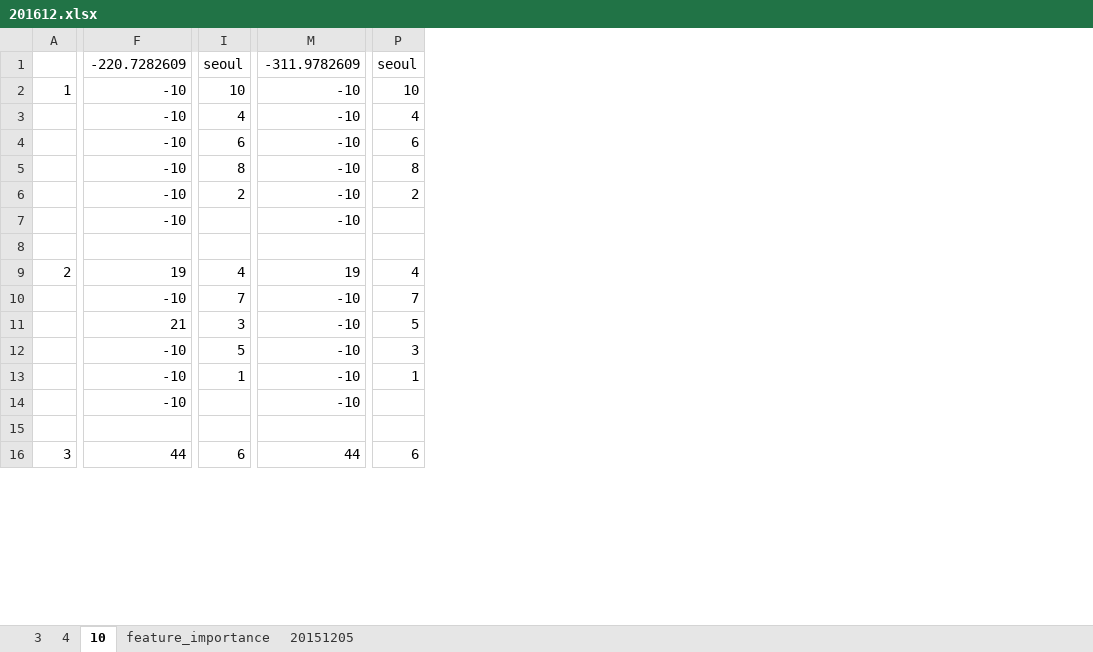
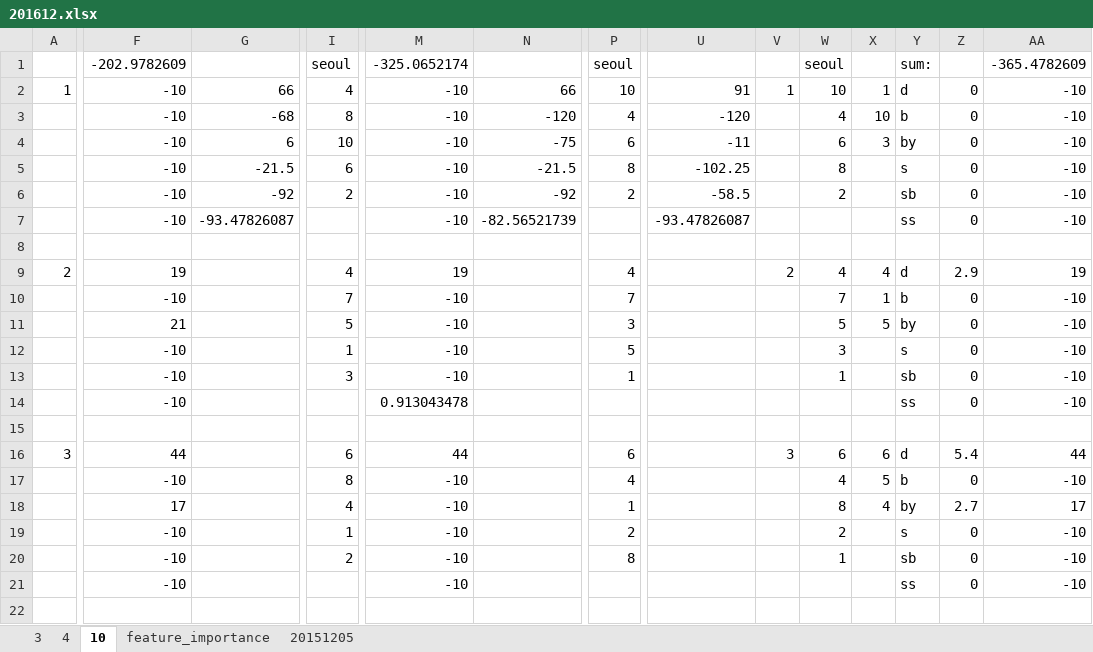
Before and after one commit to didw/kra, an Excel workbook: result/201612.xlsx, sheet 10, drawn as a sheet; only a part is shown, gaps mark what is left out; values as stored, in another font and other column widths than the file's, no borders; rows hold the shown columns only; the diff covers the shown part only; the diff names each change by its address in the sheet, - before the commit and + after, or states it on an @@ line.

```diff
--- a/result/201612.xlsx (sheet 10)
+++ b/result/201612.xlsx (sheet 10)
+column G, rows 2-7: 66 | -68 | 6 | -21.5 | -92 | -93.47826087
+column N, rows 2-7: 66 | -120 | -75 | -21.5 | -92 | -82.56521739
+column U, rows 2-7: 91 | -120 | -11 | -102.25 | -58.5 | -93.47826087
+column V, rows 2-9: 1 |  |  |  |  |  |  | 2
+column W, rows 1-13: seoul | 10 | 4 | 6 | 8 | 2 |  |  | 4 | 7 | 5 | 3 | 1
+column X, rows 2-11: 1 | 10 | 3 |  |  |  |  | 4 | 1 | 5
+column Y, rows 1-13: sum: | d | b | by | s | sb | ss |  | d | b | by | s | sb; row 21: ss
+column Z, rows 2-13: 0 | 0 | 0 | 0 | 0 | 0 |  | 2.9 | 0 | 0 | 0 | 0; row 21: 0
+column AA, rows 1-13: -365.4782609 | -10 | -10 | -10 | -10 | -10 | -10 |  | 19 | -10 | -10 | -10 | -10; row 21: -10
-F1: -220.7282609
+F1: -202.9782609
-M1: -311.9782609
+M1: -325.0652174
-I2: 10
+I2: 4
-I3: 4
+I3: 8
-I4: 6
+I4: 10
-I5: 8
+I5: 6
-I11: 3
+I11: 5
-P11: 5
+P11: 3
-I12: 5
+I12: 1
-P12: 3
+P12: 5
-I13: 1
+I13: 3
+row 14:  | -10 |  |  | 0.913043478 |  |  |  |  |  |  | ss | 0 | -10
+row 15: (empty)
+row 17:  | -10 |  | 8 | -10 |  | 4 |  |  | 4 | 5 | b | 0 | -10
+row 18:  | 17 |  | 4 | -10 |  | 1 |  |  | 8 | 4 | by | 2.7 | 17
+row 19:  | -10 |  | 1 | -10 |  | 2 |  |  | 2 |  | s | 0 | -10
+row 20:  | -10 |  | 2 | -10 |  | 8 |  |  | 1 |  | sb | 0 | -10
```
Also changed, not shown: 1 added row, 7 removed rows, 3 removed columns and 67 edited cells elsewhere in this sheet, formulas that keep their value, 9 other files.
